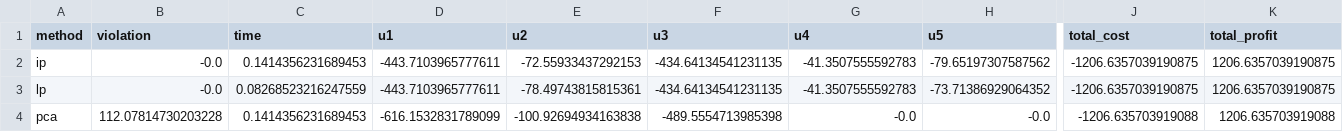
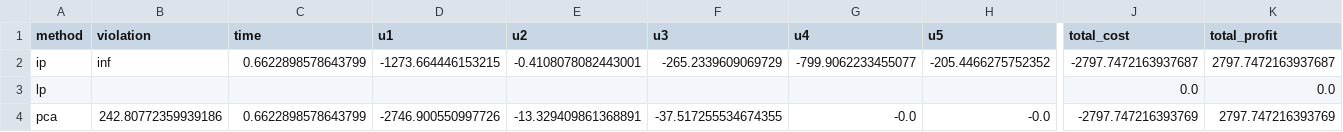
Before and after one commit to lagrangian94/energy_community, a CSV file: core_stability_comparison.csv, drawn as a sheet; only a part is shown, gaps mark what is left out; the diff covers the shown part only; the diff names each change by its address in the sheet, - before the commit and + after, or states it on an @@ line.

```diff
--- a/core_stability_comparison.csv
+++ b/core_stability_comparison.csv
-B2 (violation): -0.0
+B2 (violation): inf
-C2 (time): 0.1414356231689453
+C2 (time): 0.6622898578643799
-D2 (u1): -443.7103965777611
+D2 (u1): -1273.664446153215
-E2 (u2): -72.55933437292153
+E2 (u2): -0.4108078082443001
-F2 (u3): -434.64134541231135
+F2 (u3): -265.2339609069729
-G2 (u4): -41.3507555592783
+G2 (u4): -799.9062233455077
-H2 (u5): -79.65197307587562
+H2 (u5): -205.4466275752352
-J2 (total_cost): -1206.6357039190875
+J2 (total_cost): -2797.7472163937687
-K2 (total_profit): 1206.6357039190875
+K2 (total_profit): 2797.7472163937687
-B3 (violation): -0.0
+B3 (violation): (empty)
-C3 (time): 0.08268523216247559
+C3 (time): (empty)
-D3 (u1): -443.7103965777611
+D3 (u1): (empty)
-E3 (u2): -78.49743815815361
+E3 (u2): (empty)
-F3 (u3): -434.64134541231135
+F3 (u3): (empty)
-G3 (u4): -41.3507555592783
+G3 (u4): (empty)
-H3 (u5): -73.71386929064352
+H3 (u5): (empty)
-J3 (total_cost): -1206.6357039190875
+J3 (total_cost): 0.0
-K3 (total_profit): 1206.6357039190875
+K3 (total_profit): 0.0
-B4 (violation): 112.07814730203228
+B4 (violation): 242.80772359939186
-C4 (time): 0.1414356231689453
+C4 (time): 0.6622898578643799
-D4 (u1): -616.1532831789099
+D4 (u1): -2746.900550997726
-E4 (u2): -100.92694934163838
+E4 (u2): -13.329409861368891
-F4 (u3): -489.5554713985398
+F4 (u3): -37.517255534674355
-J4 (total_cost): -1206.635703919088
+J4 (total_cost): -2797.747216393769
-K4 (total_profit): 1206.635703919088
+K4 (total_profit): 2797.747216393769
```
Also changed, not shown: 21 edited cells elsewhere in this file, community_prices_mip.csv, 49 other files.
